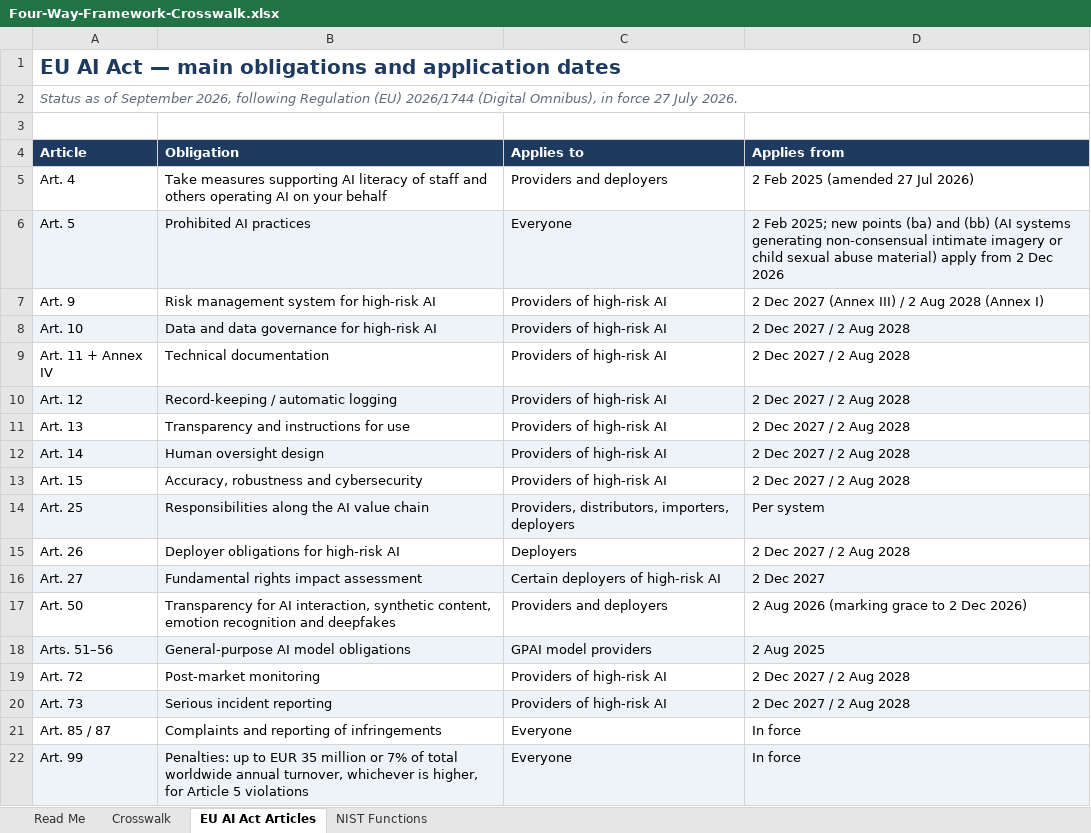
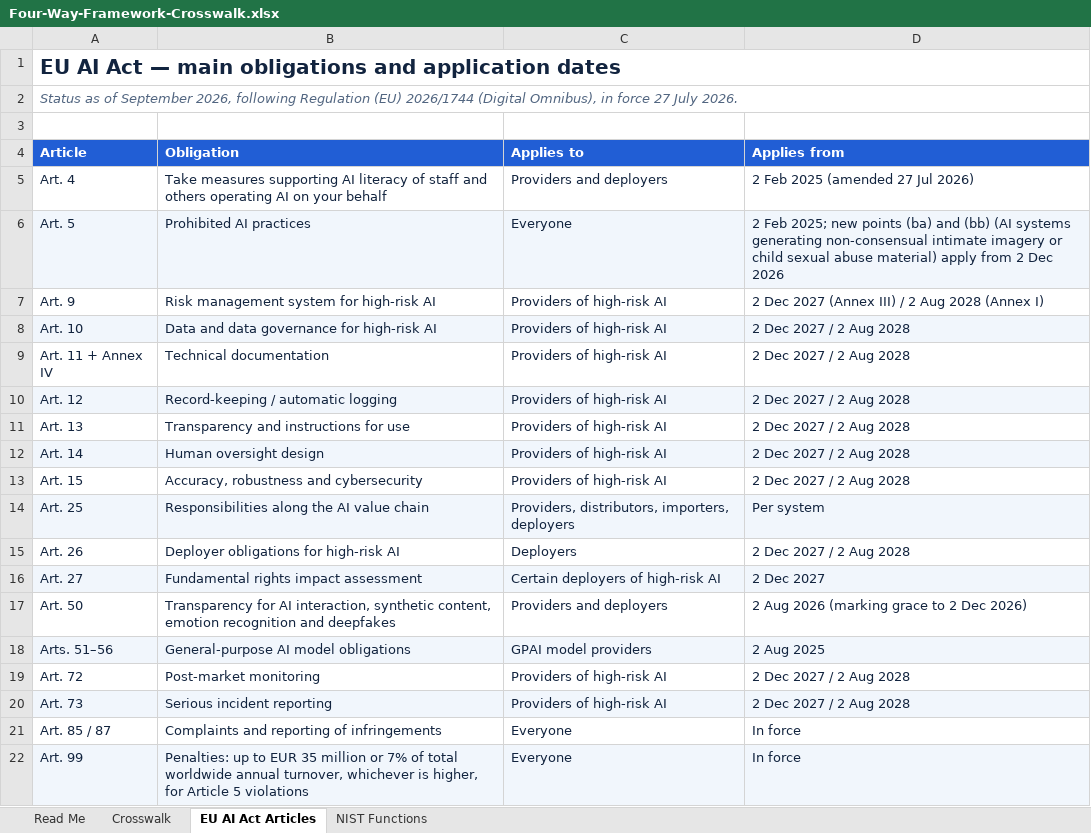
Before and after one commit to yosefdabbit91-lgtm/annexwright.github.io, an Excel workbook: iso-42001-crosswalk/Four-Way-Framework-Crosswalk.xlsx, sheet EU AI Act Articles, drawn as a sheet; values as stored, in another font and other column widths than the file's, no borders; the diff names each change by its address in the sheet, - before the commit and + after, or states it on an @@ line.

```diff
--- a/iso-42001-crosswalk/Four-Way-Framework-Crosswalk.xlsx (sheet EU AI Act Articles)
+++ b/iso-42001-crosswalk/Four-Way-Framework-Crosswalk.xlsx (sheet EU AI Act Articles)
-A1 text colour: #1F3A5F
+A1 text colour: #12243F
-A4:D4 fill: #1F3A5F
+A4:D4 fill: #215ED5
-A5:D22 text colour: black
+A5:D22 text colour: #12243F
```
Also changed, not shown: sheet Crosswalk, sheet NIST Functions, sheet Read Me, 1 other file.
